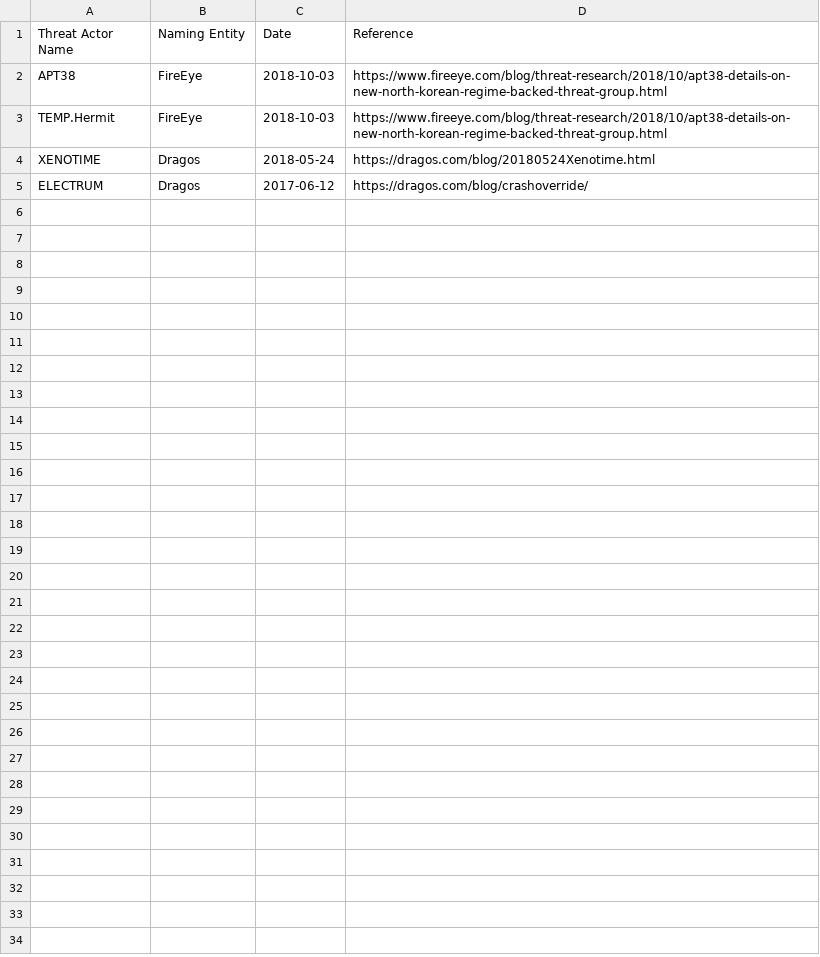
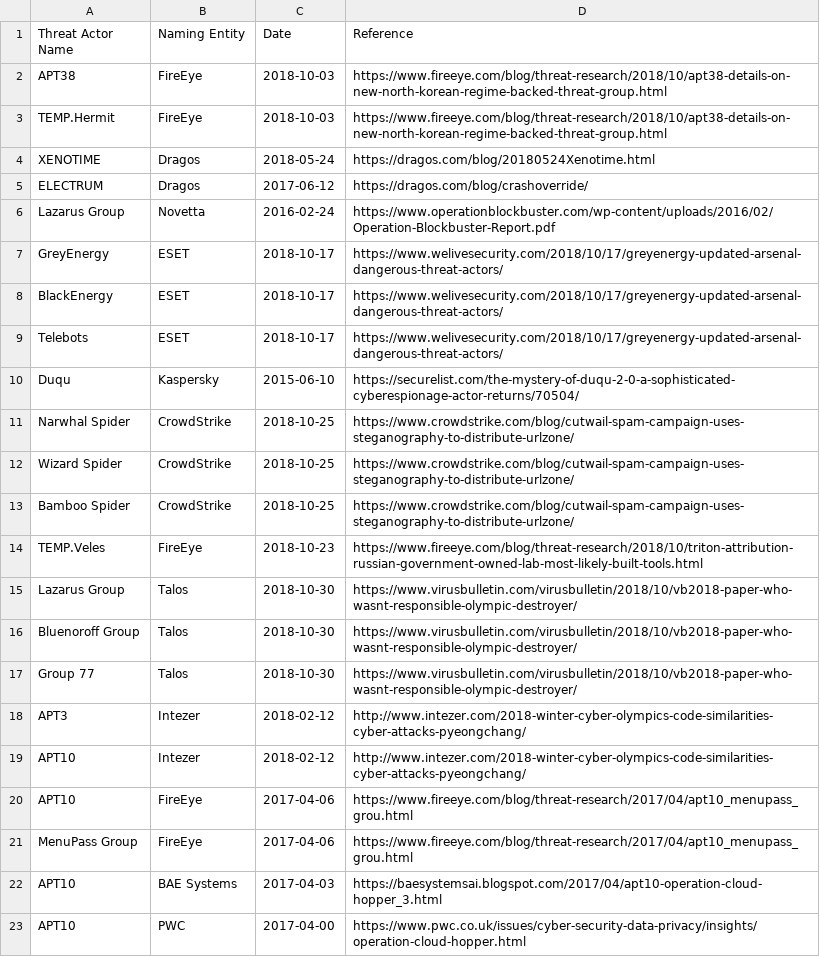
Before and after one commit to danielplohmann/tars, a CSV file: tars.csv, drawn as a sheet.

Commit message:
Update tars.csv

```diff
--- a/tars.csv
+++ b/tars.csv
@@ -5 +5,19 @@ XENOTIME,Dragos,2018-05-24,https://dragos.com/blog/20180524Xenotime.html
 ELECTRUM,Dragos,2017-06-12,https://dragos.com/blog/crashoverride/
+Lazarus Group,Novetta,2016-02-24,https://www.operationblockbuster.com/wp-content/uploads/2016/02/Operation-Blockbuster-Report.pdf
+GreyEnergy,ESET,2018-10-17,https://www.welivesecurity.com/2018/10/17/greyenergy-updated-arsenal-dangerous-threat-actors/
+BlackEnergy,ESET,2018-10-17,https://www.welivesecurity.com/2018/10/17/greyenergy-updated-arsenal-dangerous-threat-actors/
+Telebots,ESET,2018-10-17,https://www.welivesecurity.com/2018/10/17/greyenergy-updated-arsenal-dangerous-threat-actors/
+Duqu,Kaspersky,2015-06-10,https://securelist.com/the-mystery-of-duqu-2-0-a-sophisticated-cyberespionage-actor-returns/70504/
+Narwhal Spider,CrowdStrike,2018-10-25,https://www.crowdstrike.com/blog/cutwail-spam-campaign-uses-steganography-to-distribute-urlzone/
+Wizard Spider,CrowdStrike,2018-10-25,https://www.crowdstrike.com/blog/cutwail-spam-campaign-uses-steganography-to-distribute-urlzone/
+Bamboo Spider,CrowdStrike,2018-10-25,https://www.crowdstrike.com/blog/cutwail-spam-campaign-uses-steganography-to-distribute-urlzone/
+TEMP.Veles,FireEye,2018-10-23,https://www.fireeye.com/blog/threat-research/2018/10/triton-attribution-russian-government-owned-lab-most-likely-built-tools.html
+Lazarus Group,Talos,2018-10-30,https://www.virusbulletin.com/virusbulletin/2018/10/vb2018-paper-who-wasnt-responsible-olympic-destroyer/
+Bluenoroff Group,Talos,2018-10-30,https://www.virusbulletin.com/virusbulletin/2018/10/vb2018-paper-who-wasnt-responsible-olympic-destroyer/
+Group 77,Talos,2018-10-30,https://www.virusbulletin.com/virusbulletin/2018/10/vb2018-paper-who-wasnt-responsible-olympic-destroyer/
+APT3,Intezer,2018-02-12,http://www.intezer.com/2018-winter-cyber-olympics-code-similarities-cyber-attacks-pyeongchang/
+APT10,Intezer,2018-02-12,http://www.intezer.com/2018-winter-cyber-olympics-code-similarities-cyber-attacks-pyeongchang/
+APT10,FireEye,2017-04-06,https://www.fireeye.com/blog/threat-research/2017/04/apt10_menupass_grou.html
+MenuPass Group,FireEye,2017-04-06,https://www.fireeye.com/blog/threat-research/2017/04/apt10_menupass_grou.html
+APT10,BAE Systems,2017-04-03,https://baesystemsai.blogspot.com/2017/04/apt10-operation-cloud-hopper_3.html
+APT10,PWC,2017-04-00,https://www.pwc.co.uk/issues/cyber-security-data-privacy/insights/operation-cloud-hopper.html
```
